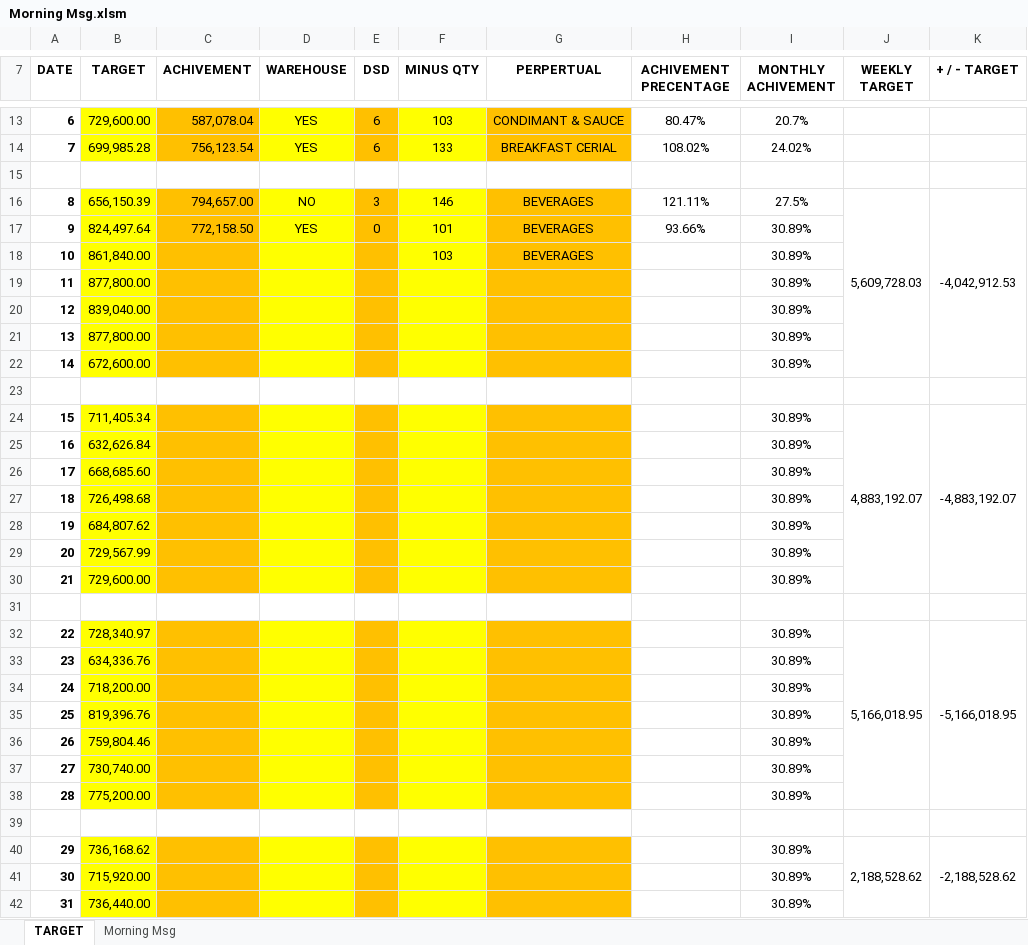
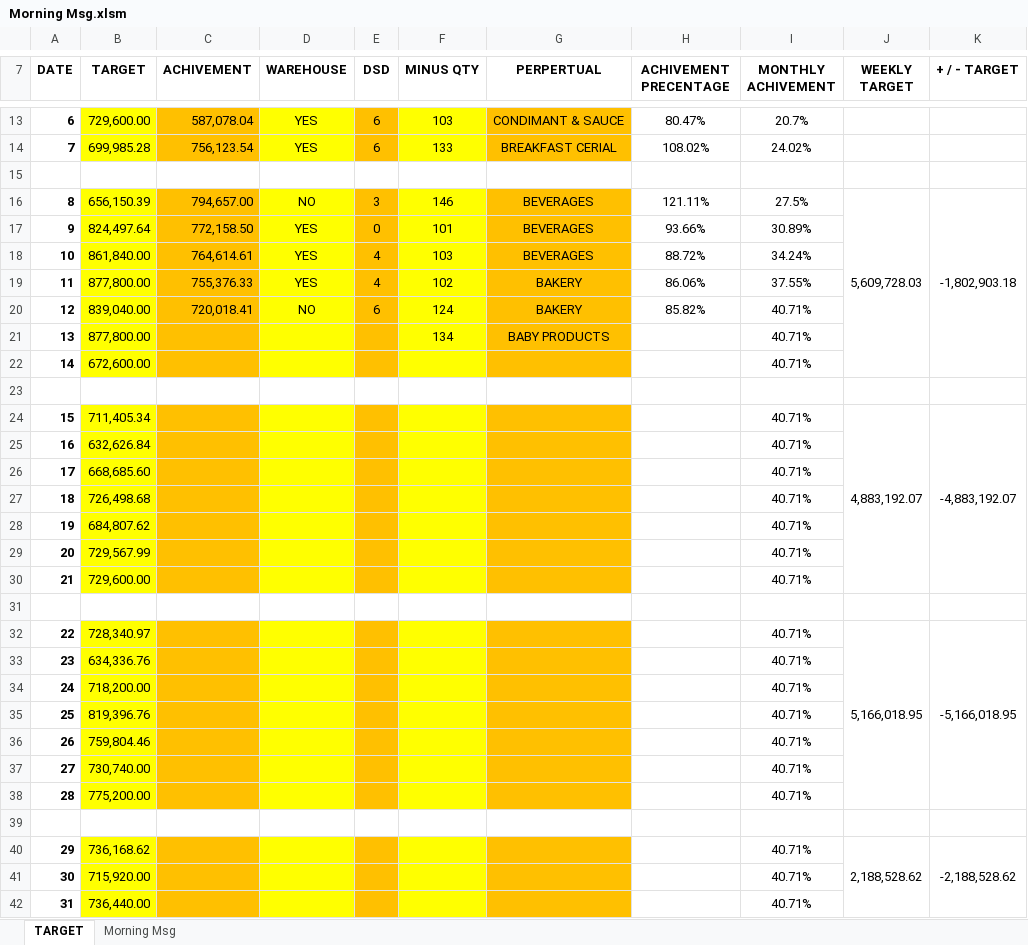
Before and after one commit to DinethPansiluW/FLI-SUPER, an Excel workbook: Morning Msg.xlsm, sheet TARGET, drawn as a sheet; only a part is shown, gaps mark what is left out; values as stored, in another font and other column widths than the file's, no borders; charts and pictures and conditional formats not drawn; the diff names each change by its address in the sheet, - before the commit and + after, or states it on an @@ line.

```diff
--- a/Morning Msg.xlsm (sheet TARGET)
+++ b/Morning Msg.xlsm (sheet TARGET)
-K16 (+ / - TARGET): -4,042,912.53
+K16 (+ / - TARGET): -1,802,903.18
-C18 (ACHIVEMENT): (empty)
+C18 (ACHIVEMENT): 764,614.61
-D18:D19 (WAREHOUSE): (empty)
+D18:D19 (WAREHOUSE): YES
-E18:E19 (DSD): (empty)
+E18:E19 (DSD): 4
-H18 (ACHIVEMENT PRECENTAGE): (empty)
+H18 (ACHIVEMENT PRECENTAGE): 88.72%
-I18 (MONTHLY ACHIVEMENT): 30.89%
+I18 (MONTHLY ACHIVEMENT): 34.24%
-C19 (ACHIVEMENT): (empty)
+C19 (ACHIVEMENT): 755,376.33
-F19 (MINUS QTY): (empty)
+F19 (MINUS QTY): 102
-G19:G20 (PERPERTUAL): (empty)
+G19:G20 (PERPERTUAL): BAKERY
-H19 (ACHIVEMENT PRECENTAGE): (empty)
+H19 (ACHIVEMENT PRECENTAGE): 86.06%
-I19 (MONTHLY ACHIVEMENT): 30.89%
+I19 (MONTHLY ACHIVEMENT): 37.55%
-C20 (ACHIVEMENT): (empty)
+C20 (ACHIVEMENT): 720,018.41
-D20 (WAREHOUSE): (empty)
+D20 (WAREHOUSE): NO
-E20 (DSD): (empty)
+E20 (DSD): 6
-F20 (MINUS QTY): (empty)
+F20 (MINUS QTY): 124
-H20 (ACHIVEMENT PRECENTAGE): (empty)
+H20 (ACHIVEMENT PRECENTAGE): 85.82%
-I20:I22 (MONTHLY ACHIVEMENT): 30.89%
+I20:I22 (MONTHLY ACHIVEMENT): 40.71%
-F21 (MINUS QTY): (empty)
+F21 (MINUS QTY): 134
-G21 (PERPERTUAL): (empty)
+G21 (PERPERTUAL): BABY PRODUCTS
-I24:I30 (MONTHLY ACHIVEMENT): 30.89%
+I24:I30 (MONTHLY ACHIVEMENT): 40.71%
-I32:I38 (MONTHLY ACHIVEMENT): 30.89%
+I32:I38 (MONTHLY ACHIVEMENT): 40.71%
-I40:I42 (MONTHLY ACHIVEMENT): 30.89%
+I40:I42 (MONTHLY ACHIVEMENT): 40.71%
```
Also changed, not shown: sheet Morning Msg, charts or pictures, - TOBACCO.xlsm, 41 other files.
